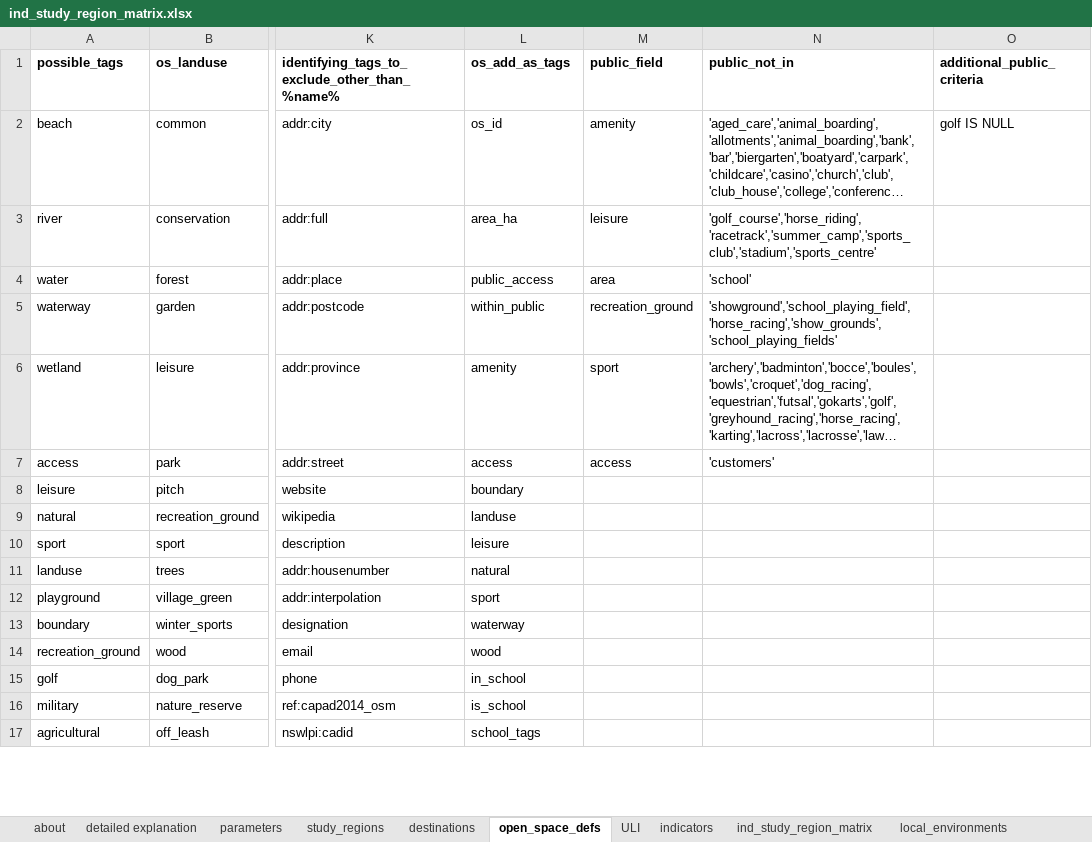
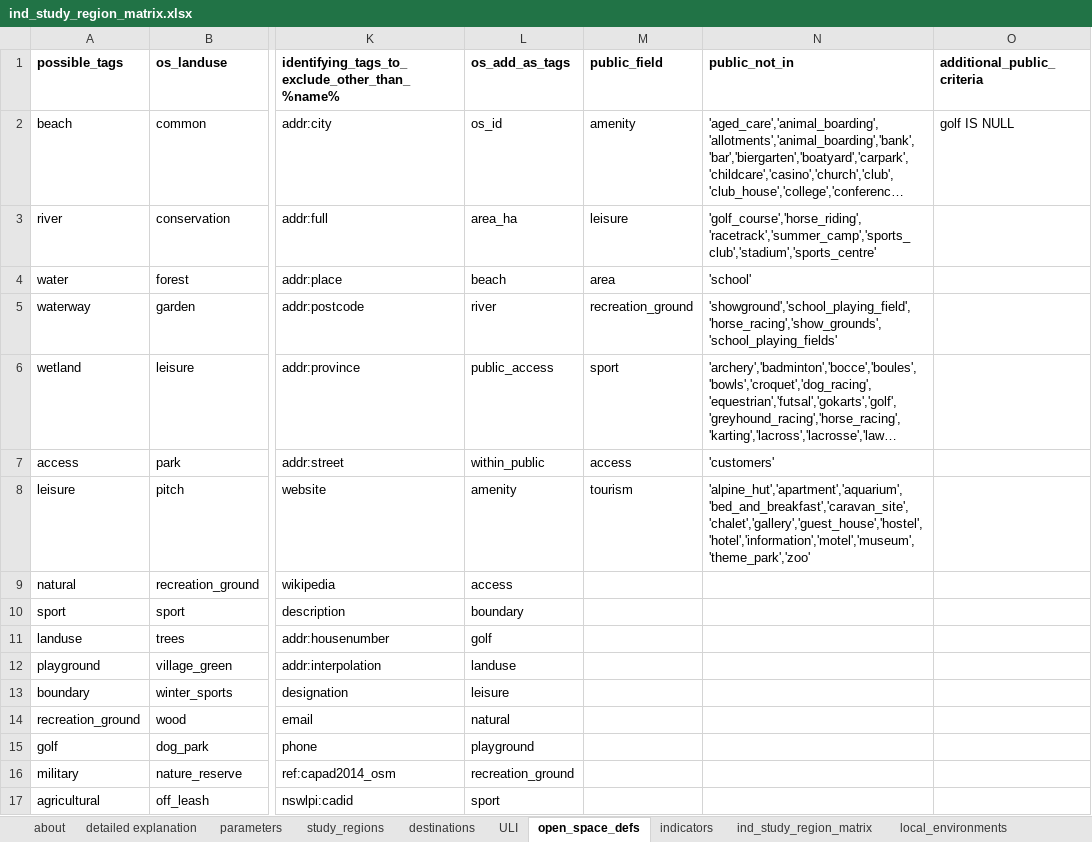
Before and after one commit to healthy-liveable-cities/australian-national-liveability-study, an Excel workbook: ind_study_region_matrix.xlsx, sheet open_space_defs, drawn as a sheet; only a part is shown, gaps mark what is left out; long unchanged cells end in …; values as stored, in another font and other column widths than the file's, no borders; the diff covers the shown part only; the diff names each change by its address in the sheet, - before the commit and + after, or states it on an @@ line.

```diff
--- a/ind_study_region_matrix.xlsx (sheet open_space_defs)
+++ b/ind_study_region_matrix.xlsx (sheet open_space_defs)
@@ sheet tab order changed: about | detailed explanation | parameters | study_regions | destinations | ULI | open_space_defs | indicators | ind_study_region_matrix | local_environments @@
-L4 (os_add_as_tags): public_access
+L4 (os_add_as_tags): beach
-L5 (os_add_as_tags): within_public
+L5 (os_add_as_tags): river
-L6 (os_add_as_tags): amenity
+L6 (os_add_as_tags): public_access
-L7 (os_add_as_tags): access
+L7 (os_add_as_tags): within_public
-L8 (os_add_as_tags): boundary
+L8 (os_add_as_tags): amenity
-M8 (public_field): (empty)
+M8 (public_field): tourism
-N8 (public_not_in): (empty)
+N8 (public_not_in): 'alpine_hut','apartment','aquarium','bed_and_breakfast','caravan_site','chalet','gallery','guest_house','hostel','hotel','information','motel','museum','theme_park','zoo'
-L9 (os_add_as_tags): landuse
+L9 (os_add_as_tags): access
-L10 (os_add_as_tags): leisure
+L10 (os_add_as_tags): boundary
-L11 (os_add_as_tags): natural
+L11 (os_add_as_tags): golf
-L12 (os_add_as_tags): sport
+L12 (os_add_as_tags): landuse
-L13 (os_add_as_tags): waterway
+L13 (os_add_as_tags): leisure
-L14 (os_add_as_tags): wood
+L14 (os_add_as_tags): natural
-L15 (os_add_as_tags): in_school
+L15 (os_add_as_tags): playground
-L16 (os_add_as_tags): is_school
+L16 (os_add_as_tags): recreation_ground
-L17 (os_add_as_tags): school_tags
+L17 (os_add_as_tags): sport
```
Also changed, not shown: 8 added rows, 8 removed rows and 7 edited cells elsewhere in this sheet, sheet ULI, 2 other files.
